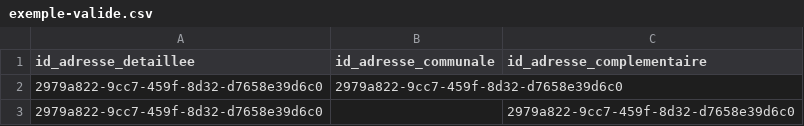
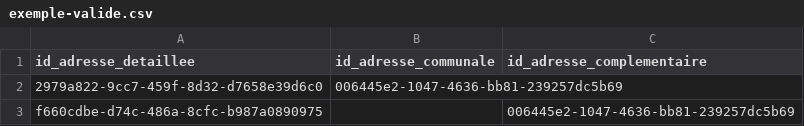
Before and after one commit to cnigfr/standard-adresse-schema, a CSV file: schema/classe-adressedetaillee/exemple-valide.csv, drawn as a sheet.

```diff
--- a/schema/classe-adressedetaillee/exemple-valide.csv
+++ b/schema/classe-adressedetaillee/exemple-valide.csv
@@ -1,3 +1,3 @@
 id_adresse_detaillee,id_adresse_communale,id_adresse_complementaire
-2979a822-9cc7-459f-8d32-d7658e39d6c0,2979a822-9cc7-459f-8d32-d7658e39d6c0,
-2979a822-9cc7-459f-8d32-d7658e39d6c0,,2979a822-9cc7-459f-8d32-d7658e39d6c0
+2979a822-9cc7-459f-8d32-d7658e39d6c0,006445e2-1047-4636-bb81-239257dc5b69,
+f660cdbe-d74c-486a-8cfc-b987a0890975,,006445e2-1047-4636-bb81-239257dc5b69
```
Also changed, not shown: schema/classe-adressecommunale/exemple-valide.csv, schema/classe-adressecomplementaire/exemple-valide.csv, 5 other files.
